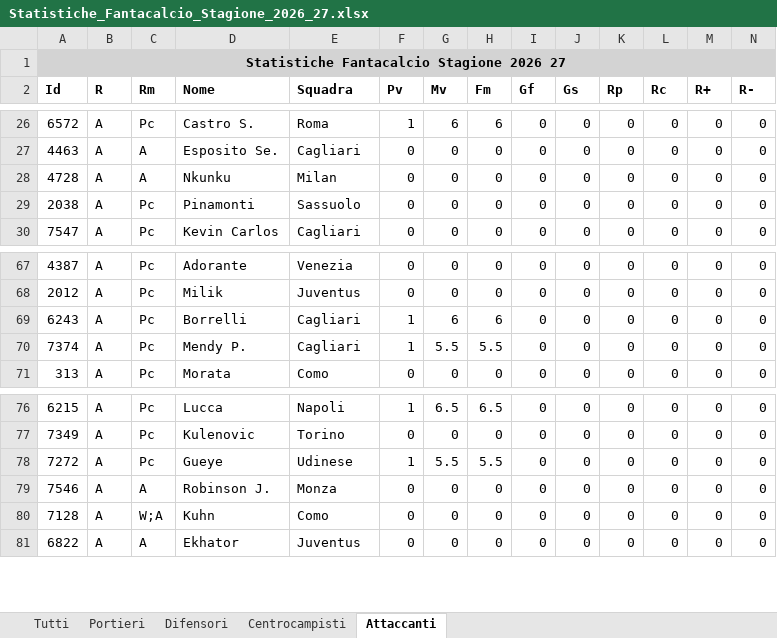
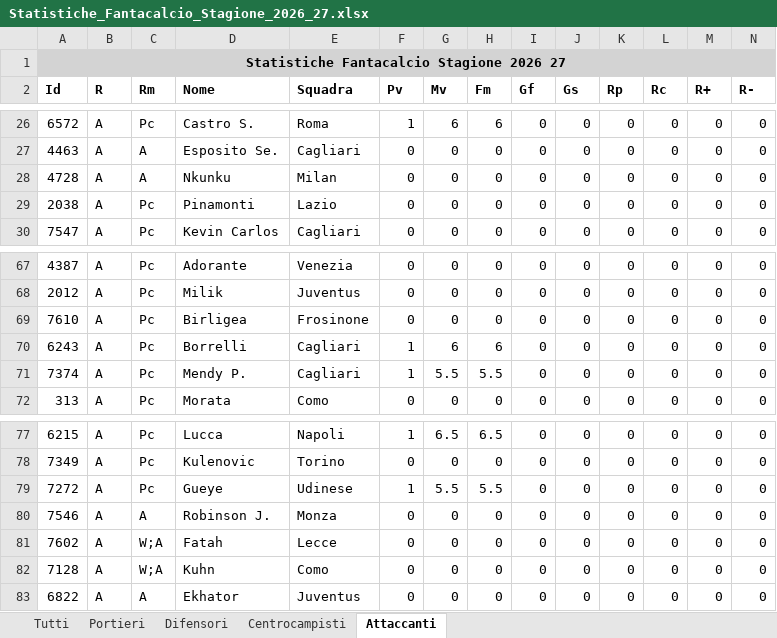
Before and after one commit to 0novanta/tool-asta-fantacalcio, an Excel workbook: statistiche/Statistiche_Fantacalcio_Stagione_2026_27.xlsx, sheet Attaccanti, drawn as a sheet; only a part is shown, gaps mark what is left out; values as stored, in another font and other column widths than the file's, no borders; rows hold the shown columns only; the diff names each change by its address in the sheet, - before the commit and + after, or states it on an @@ line.

```diff
--- a/statistiche/Statistiche_Fantacalcio_Stagione_2026_27.xlsx (sheet Attaccanti)
+++ b/statistiche/Statistiche_Fantacalcio_Stagione_2026_27.xlsx (sheet Attaccanti)
-E29 (Squadra): Sassuolo
+E29 (Squadra): Lazio
+row 69: 7610 | A | Pc | Birligea | Frosinone | 0 | 0 | 0 | 0 | 0 | 0 | 0 | 0 | 0
+row 81: 7602 | A | W;A | Fatah | Lecce | 0 | 0 | 0 | 0 | 0 | 0 | 0 | 0 | 0
```
Also changed, not shown: sheet Tutti, sheet Difensori, sheet Centrocampisti, sheet Portieri, quotazioni/Quotazioni_Fantacalcio_Stagione_2026_27.xlsx, 57 other files.
